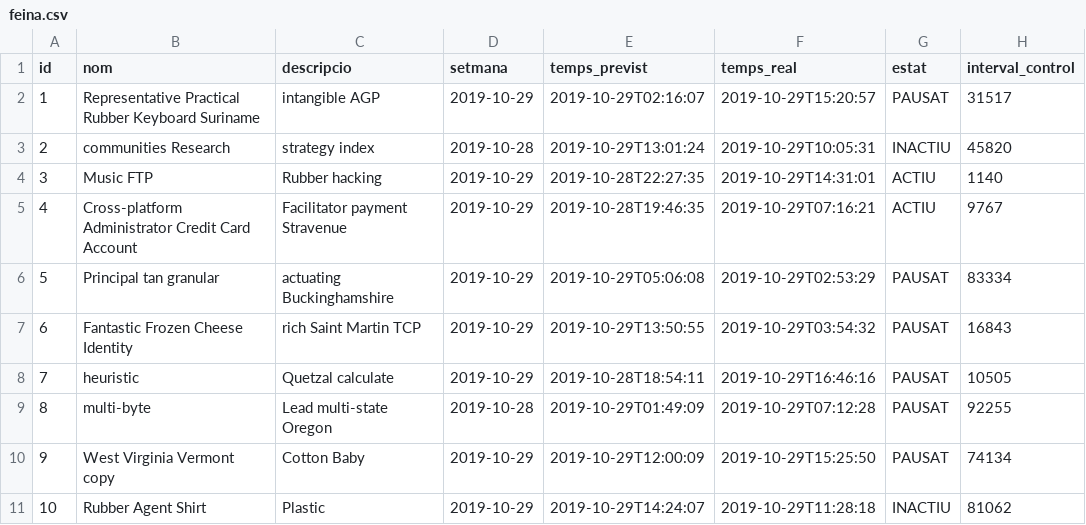
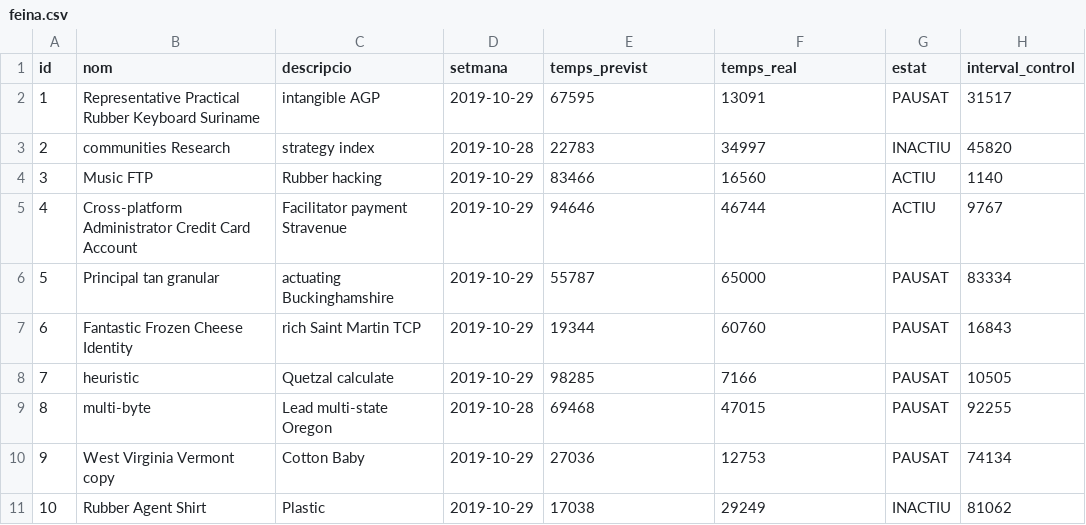
Before and after one commit to carlaradresa/gestio-serviEmporda, a CSV file: src/main/resources/config/liquibase/fake-data/feina.csv, drawn as a sheet; only a part is shown; the diff names each change by its address in the sheet, - before the commit and + after, or states it on an @@ line.

```diff
--- a/src/main/resources/config/liquibase/fake-data/feina.csv
+++ b/src/main/resources/config/liquibase/fake-data/feina.csv
-E2 (temps_previst): 2019-10-29T02:16:07
+E2 (temps_previst): 67595
-F2 (temps_real): 2019-10-29T15:20:57
+F2 (temps_real): 13091
-E3 (temps_previst): 2019-10-29T13:01:24
+E3 (temps_previst): 22783
-F3 (temps_real): 2019-10-29T10:05:31
+F3 (temps_real): 34997
-E4 (temps_previst): 2019-10-28T22:27:35
+E4 (temps_previst): 83466
-F4 (temps_real): 2019-10-29T14:31:01
+F4 (temps_real): 16560
-E5 (temps_previst): 2019-10-28T19:46:35
+E5 (temps_previst): 94646
-F5 (temps_real): 2019-10-29T07:16:21
+F5 (temps_real): 46744
-E6 (temps_previst): 2019-10-29T05:06:08
+E6 (temps_previst): 55787
-F6 (temps_real): 2019-10-29T02:53:29
+F6 (temps_real): 65000
-E7 (temps_previst): 2019-10-29T13:50:55
+E7 (temps_previst): 19344
-F7 (temps_real): 2019-10-29T03:54:32
+F7 (temps_real): 60760
-E8 (temps_previst): 2019-10-28T18:54:11
+E8 (temps_previst): 98285
-F8 (temps_real): 2019-10-29T16:46:16
+F8 (temps_real): 7166
-E9 (temps_previst): 2019-10-29T01:49:09
+E9 (temps_previst): 69468
-F9 (temps_real): 2019-10-29T07:12:28
+F9 (temps_real): 47015
-E10 (temps_previst): 2019-10-29T12:00:09
+E10 (temps_previst): 27036
-F10 (temps_real): 2019-10-29T15:25:50
+F10 (temps_real): 12753
-E11 (temps_previst): 2019-10-29T14:24:07
+E11 (temps_previst): 17038
-F11 (temps_real): 2019-10-29T11:28:18
+F11 (temps_real): 29249
```
Also changed, not shown: src/main/resources/config/liquibase/fake-data/plantilla_feina.csv, 20 other files.
